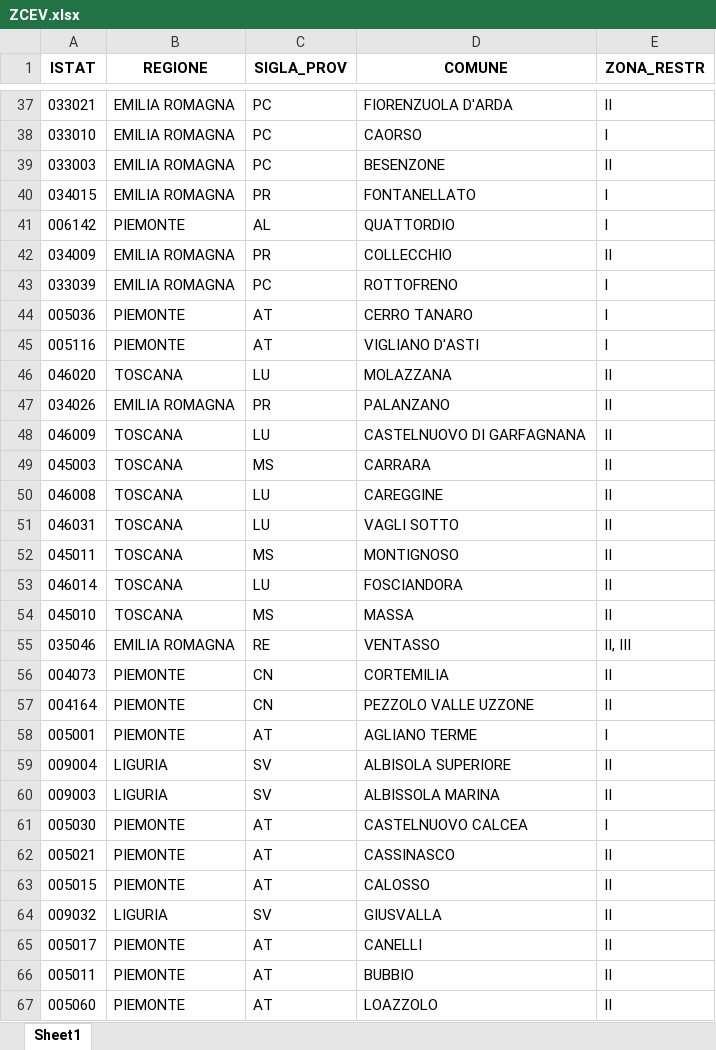
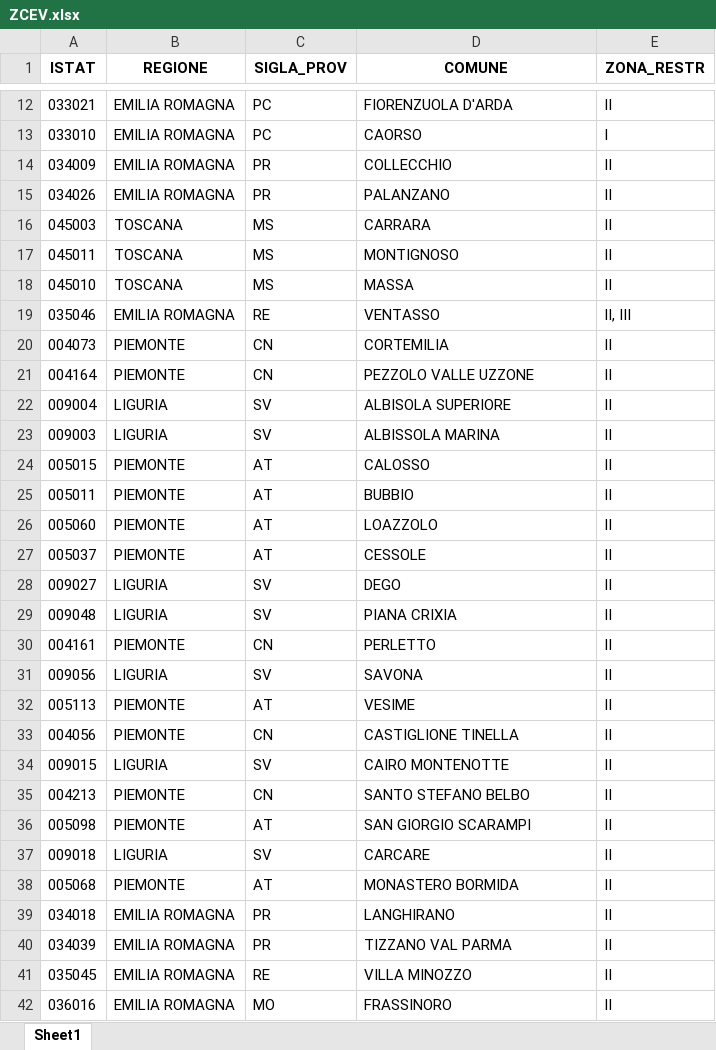
Before and after one commit to IZSAM-StatGIS/ReportPSA, an Excel workbook: Download/ZoneCEV/ZCEV.xlsx, sheet Sheet1, drawn as a sheet; only a part is shown, gaps mark what is left out; the shorter side is filled out with more unchanged rows; values as stored, in another font and other column widths than the file's, no borders; removed rows and columns are numbered as before the commit, all else as after; the diff covers the shown part only; the diff names each change by its address in the sheet, - before the commit and + after, or states it on an @@ line.

Commit message:
Aggiornamento automatico

```diff
--- a/Download/ZoneCEV/ZCEV.xlsx (sheet Sheet1)
+++ b/Download/ZoneCEV/ZCEV.xlsx (sheet Sheet1)
-row 39: 033003 | EMILIA ROMAGNA | PC | BESENZONE | II
-row 40: 034015 | EMILIA ROMAGNA | PR | FONTANELLATO | I
-row 41: 006142 | PIEMONTE | AL | QUATTORDIO | I
-row 43: 033039 | EMILIA ROMAGNA | PC | ROTTOFRENO | I
-row 44: 005036 | PIEMONTE | AT | CERRO TANARO | I
-row 45: 005116 | PIEMONTE | AT | VIGLIANO D'ASTI | I
-row 46: 046020 | TOSCANA | LU | MOLAZZANA | II
-row 48: 046009 | TOSCANA | LU | CASTELNUOVO DI GARFAGNANA | II
-row 50: 046008 | TOSCANA | LU | CAREGGINE | II
-row 51: 046031 | TOSCANA | LU | VAGLI SOTTO | II
-row 53: 046014 | TOSCANA | LU | FOSCIANDORA | II
-row 58: 005001 | PIEMONTE | AT | AGLIANO TERME | I
-row 61: 005030 | PIEMONTE | AT | CASTELNUOVO CALCEA | I
-row 62: 005021 | PIEMONTE | AT | CASSINASCO | II
-row 64: 009032 | LIGURIA | SV | GIUSVALLA | II
-row 65: 005017 | PIEMONTE | AT | CANELLI | II
```
Also changed, not shown: 25 added rows and 68 removed rows elsewhere in this sheet.
